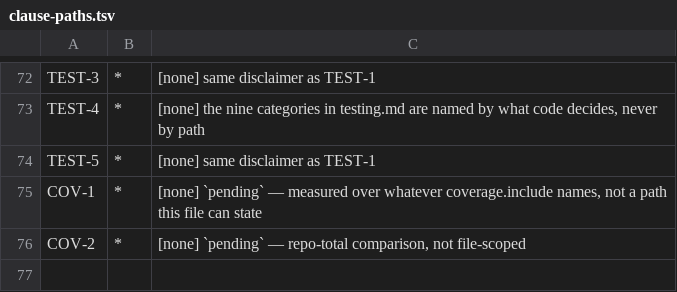
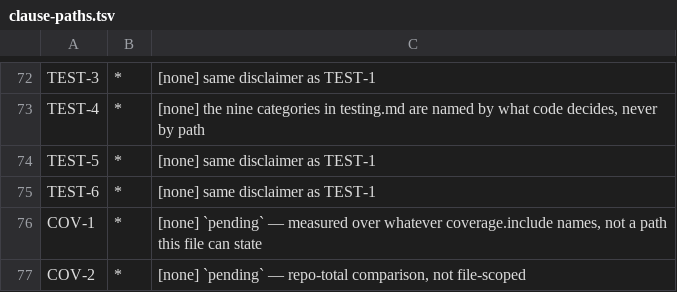
Before and after one commit to branchLeft/standards, a TSV file: tools/clause-paths.tsv, drawn as a sheet; only a part is shown, gaps mark what is left out; the shorter side is filled out with more unchanged rows.

```diff
--- a/tools/clause-paths.tsv
+++ b/tools/clause-paths.tsv
@@ -74,2 +74,3 @@ TEST-4	*	[none] the nine categories in testing.md are named by what code decides
 TEST-5	*	[none] same disclaimer as TEST-1
+TEST-6	*	[none] same disclaimer as TEST-1
 COV-1	*	[none] `pending` — measured over whatever coverage.include names, not a path this file can state
```
Also changed, not shown: 2 other files.
